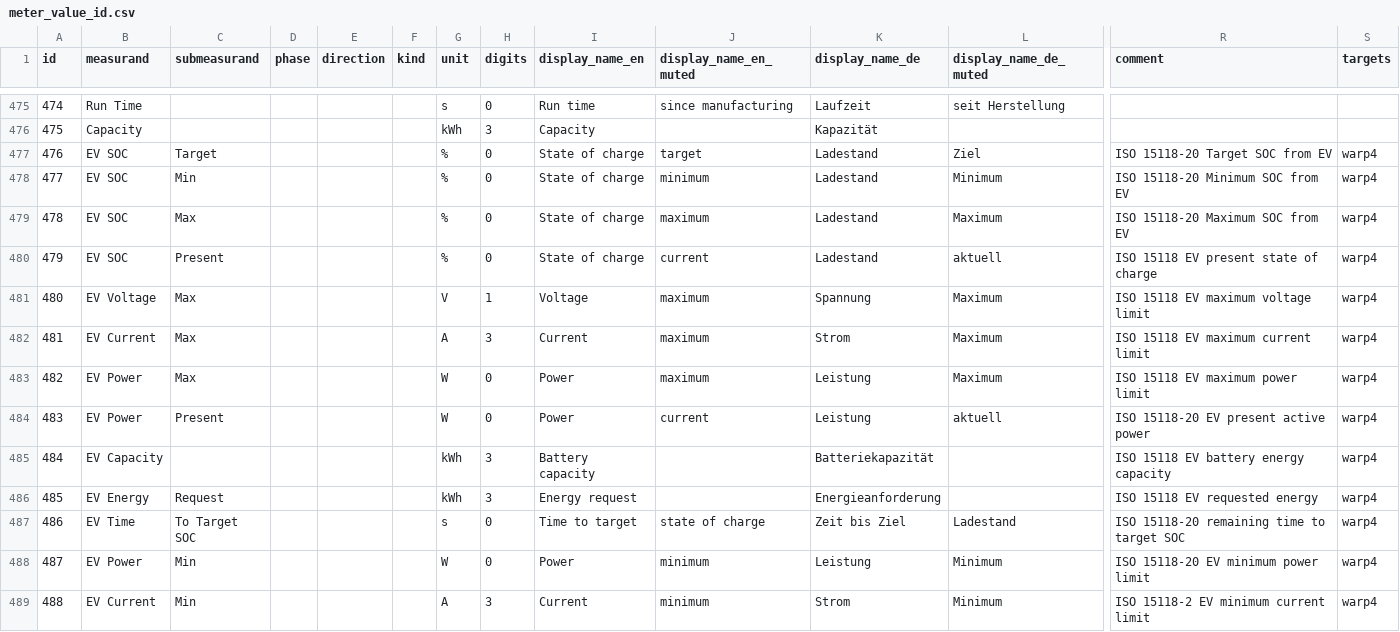
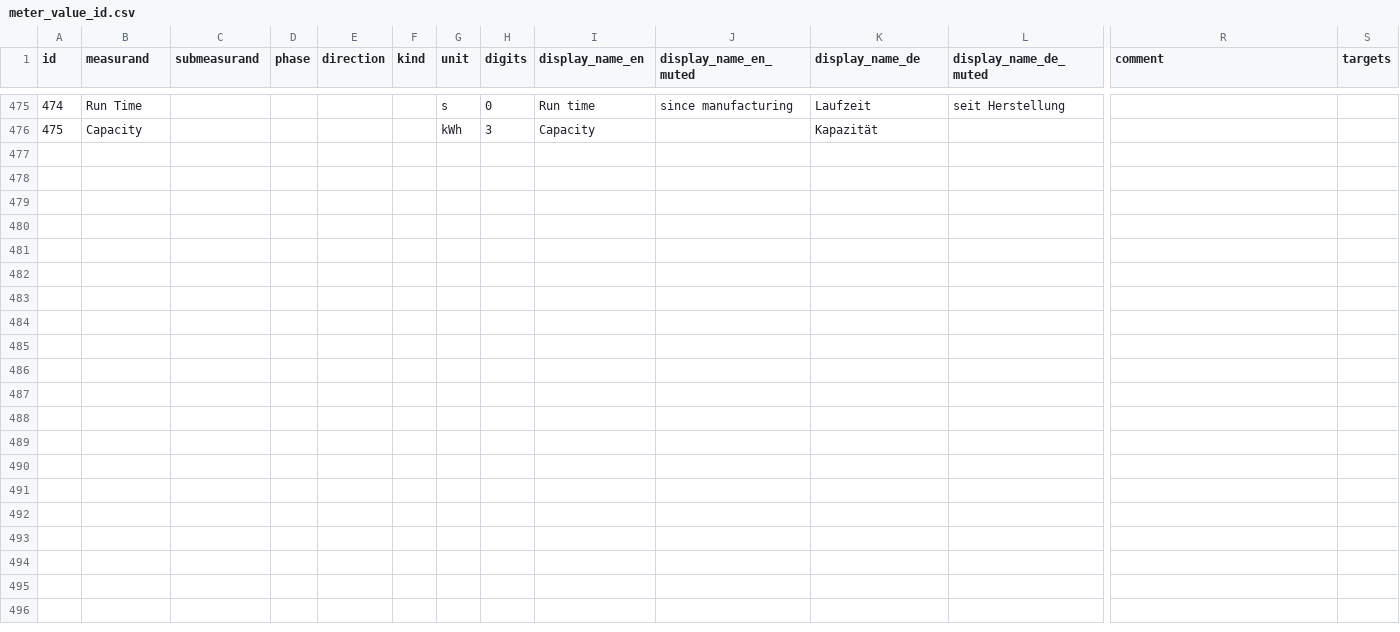
Before and after one commit to Tinkerforge/esp32-firmware, a CSV file: software/src/modules/meters/meter_value_id.csv, drawn as a sheet; only a part is shown, gaps mark what is left out; rows hold the shown columns only; the diff names each change by its address in the sheet, - before the commit and + after, or states it on an @@ line.

Commit message:
meters_iso15118: Use existing meter value ids for iso15118 meters

```diff
--- a/software/src/modules/meters/meter_value_id.csv
+++ b/software/src/modules/meters/meter_value_id.csv
-row 477: 476 | EV SOC | Target |  |  |  | % | 0 | State of charge | target | Ladestand | Ziel | ISO 15118-20 Target SOC from EV | warp4
-row 478: 477 | EV SOC | Min |  |  |  | % | 0 | State of charge | minimum | Ladestand | Minimum | ISO 15118-20 Minimum SOC from EV | warp4
-row 479: 478 | EV SOC | Max |  |  |  | % | 0 | State of charge | maximum | Ladestand | Maximum | ISO 15118-20 Maximum SOC from EV | warp4
-row 480: 479 | EV SOC | Present |  |  |  | % | 0 | State of charge | current | Ladestand | aktuell | ISO 15118 EV present state of charge | warp4
-row 481: 480 | EV Voltage | Max |  |  |  | V | 1 | Voltage | maximum | Spannung | Maximum | ISO 15118 EV maximum voltage limit | warp4
-row 482: 481 | EV Current | Max |  |  |  | A | 3 | Current | maximum | Strom | Maximum | ISO 15118 EV maximum current limit | warp4
-row 483: 482 | EV Power | Max |  |  |  | W | 0 | Power | maximum | Leistung | Maximum | ISO 15118 EV maximum power limit | warp4
-row 484: 483 | EV Power | Present |  |  |  | W | 0 | Power | current | Leistung | aktuell | ISO 15118-20 EV present active power | warp4
-row 485: 484 | EV Capacity |  |  |  |  | kWh | 3 | Battery capacity |  | Batteriekapazität |  | ISO 15118 EV battery energy capacity | warp4
-row 486: 485 | EV Energy | Request |  |  |  | kWh | 3 | Energy request |  | Energieanforderung |  | ISO 15118 EV requested energy | warp4
-row 487: 486 | EV Time | To Target SOC |  |  |  | s | 0 | Time to target | state of charge | Zeit bis Ziel | Ladestand | ISO 15118-20 remaining time to target SOC | warp4
-row 488: 487 | EV Power | Min |  |  |  | W | 0 | Power | minimum | Leistung | Minimum | ISO 15118-20 EV minimum power limit | warp4
-row 489: 488 | EV Current | Min |  |  |  | A | 3 | Current | minimum | Strom | Minimum | ISO 15118-2 EV minimum current limit | warp4
```
Also changed, not shown: 3 other files.
